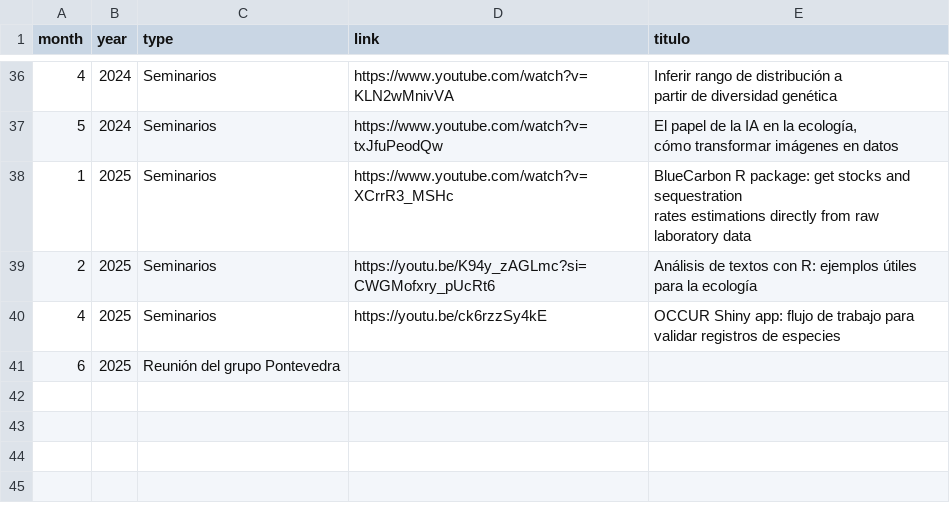
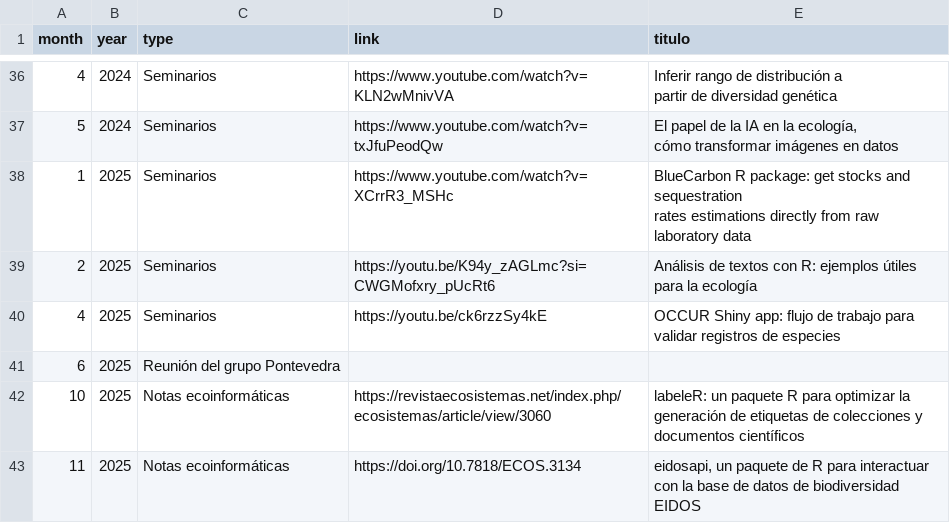
Before and after one commit to ecoinfAEET/ecoinfaeet.github.io, a CSV file: data/input_hitos.csv, drawn as a sheet; only a part is shown, gaps mark what is left out.

Commit message:
incluidas las ultimas dos notas ecoinformaticas (eidosapi y labeler) (pongo fechas de aceptacion para que no se superpongan y se vea solo uno) close #13

```diff
--- a/data/input_hitos.csv
+++ b/data/input_hitos.csv
@@ -67 +67,3 @@ rates estimations directly from raw laboratory data"
 6,2025,Reunión del grupo Pontevedra,,
+10,2025,Notas ecoinformáticas,https://revistaecosistemas.net/index.php/ecosistemas/article/view/3060,labeleR: un paquete R para optimizar la generación de etiquetas de colecciones y documentos científicos
+11,2025,Notas ecoinformáticas,https://doi.org/10.7818/ECOS.3134,"eidosapi, un paquete de R para interactuar con la base de datos de biodiversidad EIDOS"
```
Also changed, not shown: 3 other files.
